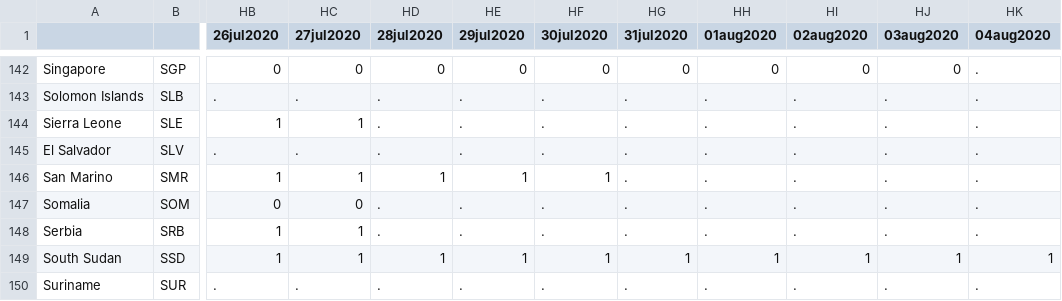
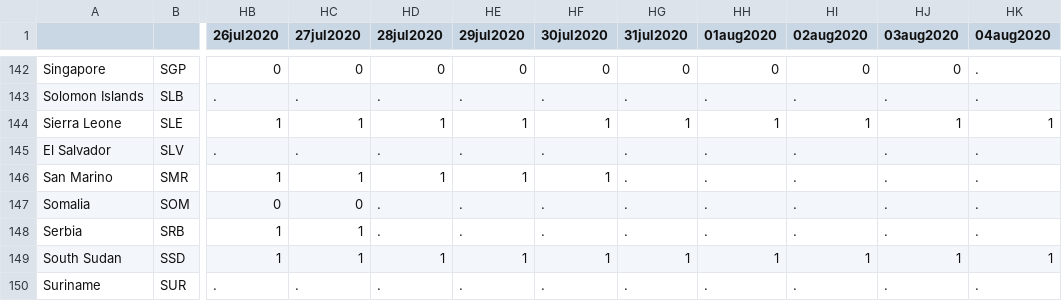
Before and after one commit to OxCGRT/covid-policy-tracker, a CSV file: data/timeseries/c1_flag.csv, drawn as a sheet; only a part is shown, gaps mark what is left out; the diff names each change by its address in the sheet, - before the commit and + after, or states it on an @@ line.

```diff
--- a/data/timeseries/c1_flag.csv
+++ b/data/timeseries/c1_flag.csv
-HD144 (28jul2020): .
+HD144 (28jul2020): 1
-HE144 (29jul2020): .
+HE144 (29jul2020): 1
-HF144 (30jul2020): .
+HF144 (30jul2020): 1
-HG144 (31jul2020): .
+HG144 (31jul2020): 1
-HH144 (01aug2020): .
+HH144 (01aug2020): 1
-HI144 (02aug2020): .
+HI144 (02aug2020): 1
-HJ144 (03aug2020): .
+HJ144 (03aug2020): 1
-HK144 (04aug2020): .
+HK144 (04aug2020): 1
```
Also changed, not shown: data/timeseries/c1_schoolclosing.csv, data/timeseries/index_containmenthealth.csv, 19 other files.
